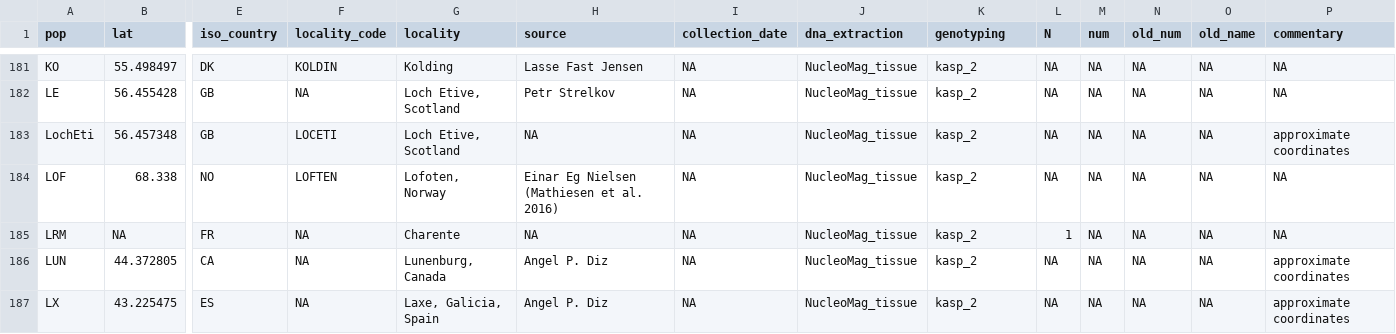
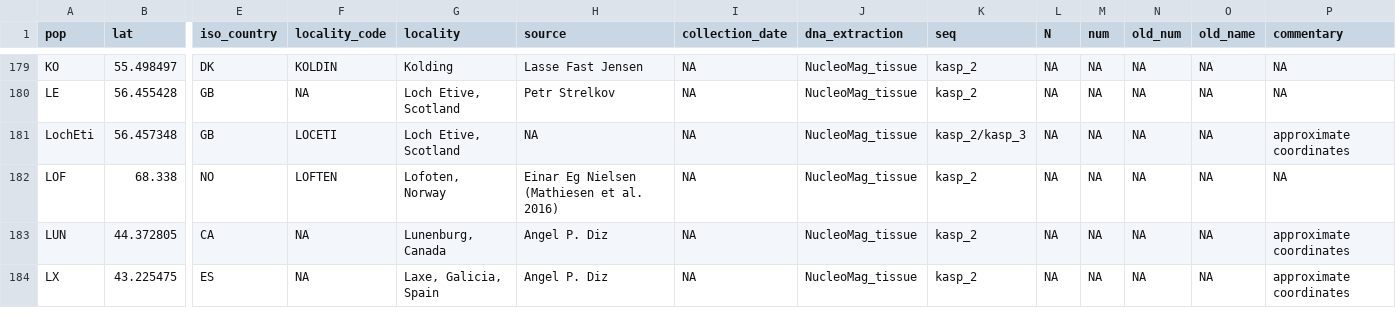
Before and after one commit to alxsimon/Database_Mytilus, a CSV file: Mytilus_populations.csv, drawn as a sheet; only a part is shown, gaps mark what is left out; removed rows and columns are numbered as before the commit, all else as after; rows hold the shown columns only; the diff covers the shown part only; the diff names each change by its address in the sheet, - before the commit and + after, or states it on an @@ line.

Commit message:
Curation of duplicated populations between experiments + change column name genotyping -> seq in populations file.

```diff
--- a/Mytilus_populations.csv
+++ b/Mytilus_populations.csv
-K1: genotyping
+K1: seq
-K181 (seq): kasp_2
+K181 (seq): kasp_2/kasp_3
-row 185: LRM | NA | FR | NA | Charente | NA | NA | NucleoMag_tissue | kasp_2 | 1 | NA | NA | NA | NA
```
Also changed, not shown: 8 removed rows and 10 edited cells elsewhere in this file, 1 other file.
